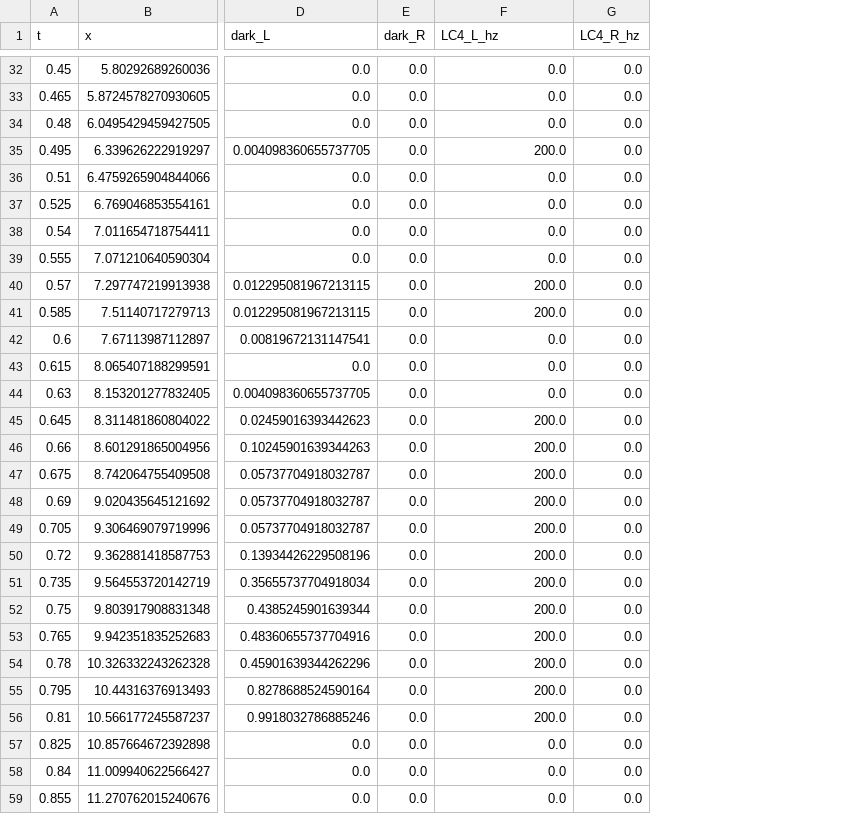
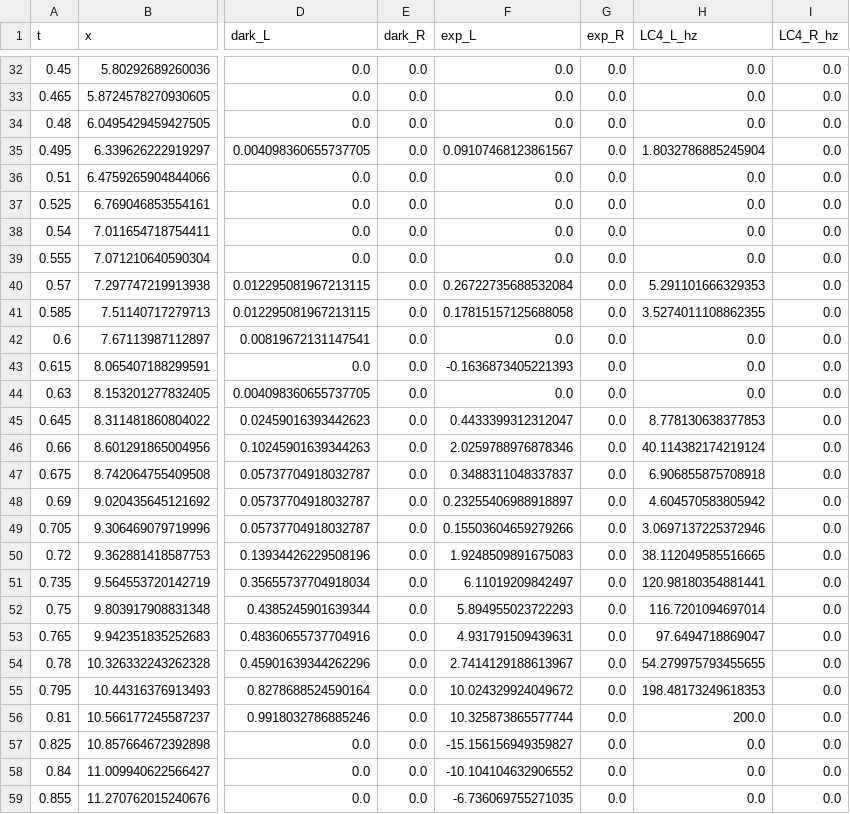
Before and after one commit to suifei/flywire-fly-lab, a CSV file: results/connectome_loop_frontend_looming/log.csv, drawn as a sheet; only a part is shown, gaps mark what is left out; addresses are those after the commit; the diff names each change by its address in the sheet, - before the commit and + after, or states it on an @@ line.

```diff
--- a/results/connectome_loop_frontend_looming/log.csv
+++ b/results/connectome_loop_frontend_looming/log.csv
+column F (exp_L), rows 32-59: 0.0 | 0.0 | 0.0 | 0.09107468123861567 | 0.0 | 0.0 | 0.0 | 0.0 | 0.26722735688532084 | 0.17815157125688058 | 0.0 | -0.1636873405221393 | 0.0 | 0.4433399312312047 | 2.0259788976878346 | 0.3488311048337837 | 0.23255406988918897 | 0.15503604659279266 | 1.9248509891675083 | 6.11019209842497 | 5.894955023722293 | 4.931791509439631 | 2.7414129188613967 | 10.024329924049672 | 10.325873865577744 | -15.156156949359827 | -10.104104632906552 | -6.736069755271035
+column G (exp_R), rows 32-59: all 0.0
-H35 (LC4_L_hz): 200.0
+H35 (LC4_L_hz): 1.8032786885245904
-H40 (LC4_L_hz): 200.0
+H40 (LC4_L_hz): 5.291101666329353
-H41 (LC4_L_hz): 200.0
+H41 (LC4_L_hz): 3.5274011108862355
-H45 (LC4_L_hz): 200.0
+H45 (LC4_L_hz): 8.778130638377853
-H46 (LC4_L_hz): 200.0
+H46 (LC4_L_hz): 40.114382174219124
-H47 (LC4_L_hz): 200.0
+H47 (LC4_L_hz): 6.906855875708918
-H48 (LC4_L_hz): 200.0
+H48 (LC4_L_hz): 4.604570583805942
-H49 (LC4_L_hz): 200.0
+H49 (LC4_L_hz): 3.0697137225372946
-H50 (LC4_L_hz): 200.0
+H50 (LC4_L_hz): 38.112049585516665
-H51 (LC4_L_hz): 200.0
+H51 (LC4_L_hz): 120.98180354881441
-H52 (LC4_L_hz): 200.0
+H52 (LC4_L_hz): 116.7201094697014
-H53 (LC4_L_hz): 200.0
+H53 (LC4_L_hz): 97.6494718869047
-H54 (LC4_L_hz): 200.0
+H54 (LC4_L_hz): 54.279975793455655
-H55 (LC4_L_hz): 200.0
+H55 (LC4_L_hz): 198.48173249618353
```
Also changed, not shown: 3 other files.
